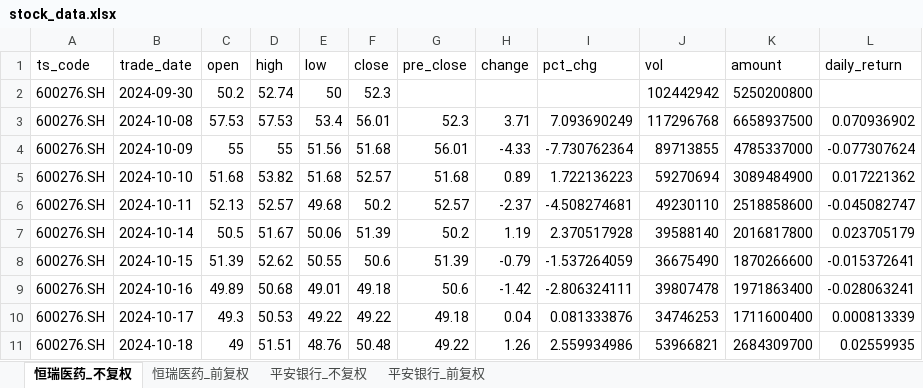
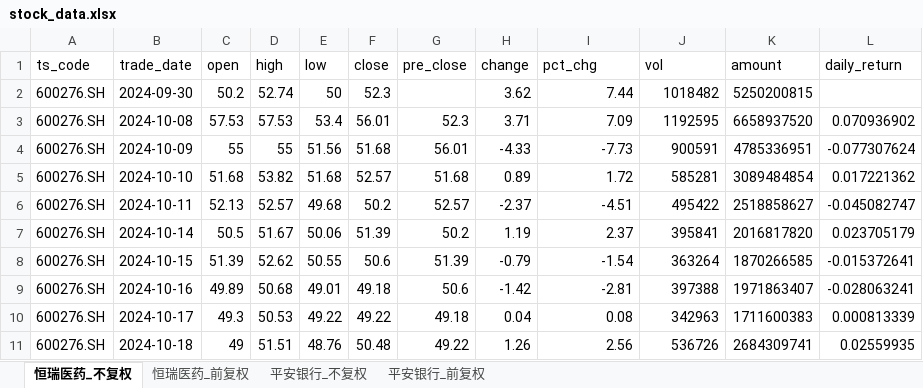
Before and after one commit to yyps-edu/ba_agent, an Excel workbook: stock_data.xlsx, sheet 恒瑞医药_不复权, drawn as a sheet; only a part is shown; values as stored, in another font and other column widths than the file's, no borders; the diff covers the shown part only; the diff names each change by its address in the sheet, - before the commit and + after, or states it on an @@ line.

```diff
--- a/stock_data.xlsx (sheet 恒瑞医药_不复权)
+++ b/stock_data.xlsx (sheet 恒瑞医药_不复权)
-H2 (change): (empty)
+H2 (change): 3.62
-I2 (pct_chg): (empty)
+I2 (pct_chg): 7.44
-J2 (vol): 102442942
+J2 (vol): 1018482
-K2 (amount): 5250200800
+K2 (amount): 5250200815
-I3 (pct_chg): 7.093690249
+I3 (pct_chg): 7.09
-J3 (vol): 117296768
+J3 (vol): 1192595
-K3 (amount): 6658937500
+K3 (amount): 6658937520
-I4 (pct_chg): -7.730762364
+I4 (pct_chg): -7.73
-J4 (vol): 89713855
+J4 (vol): 900591
-K4 (amount): 4785337000
+K4 (amount): 4785336951
-I5 (pct_chg): 1.722136223
+I5 (pct_chg): 1.72
-J5 (vol): 59270694
+J5 (vol): 585281
-K5 (amount): 3089484900
+K5 (amount): 3089484854
-I6 (pct_chg): -4.508274681
+I6 (pct_chg): -4.51
-J6 (vol): 49230110
+J6 (vol): 495422
-K6 (amount): 2518858600
+K6 (amount): 2518858627
-I7 (pct_chg): 2.370517928
+I7 (pct_chg): 2.37
-J7 (vol): 39588140
+J7 (vol): 395841
-K7 (amount): 2016817800
+K7 (amount): 2016817820
-I8 (pct_chg): -1.537264059
+I8 (pct_chg): -1.54
-J8 (vol): 36675490
+J8 (vol): 363264
-K8 (amount): 1870266600
+K8 (amount): 1870266585
-I9 (pct_chg): -2.806324111
+I9 (pct_chg): -2.81
-J9 (vol): 39807478
+J9 (vol): 397388
-K9 (amount): 1971863400
+K9 (amount): 1971863407
-I10 (pct_chg): 0.081333876
+I10 (pct_chg): 0.08
-J10 (vol): 34746253
+J10 (vol): 342963
-K10 (amount): 1711600400
+K10 (amount): 1711600383
-I11 (pct_chg): 2.559934986
+I11 (pct_chg): 2.56
-J11 (vol): 53966821
+J11 (vol): 536726
-K11 (amount): 2684309700
+K11 (amount): 2684309741
```
Also changed, not shown: 1 added row and 1419 edited cells elsewhere in this sheet, sheet 平安银行_前复权, sheet 恒瑞医药_前复权, sheet 平安银行_不复权, 1 other file.
